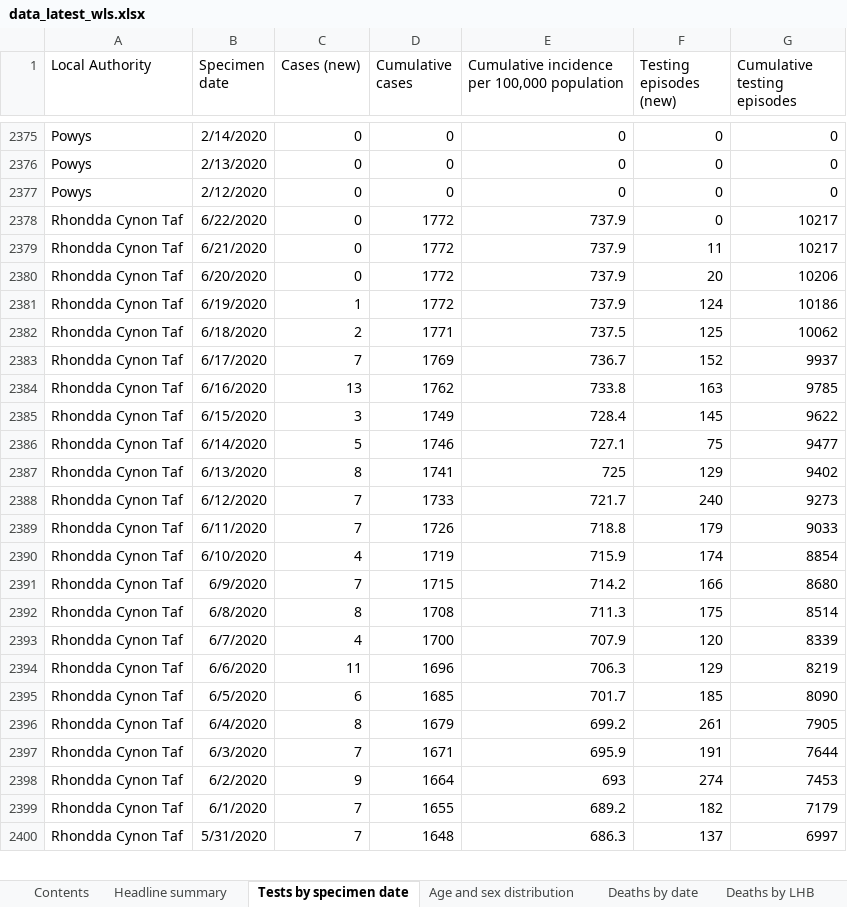
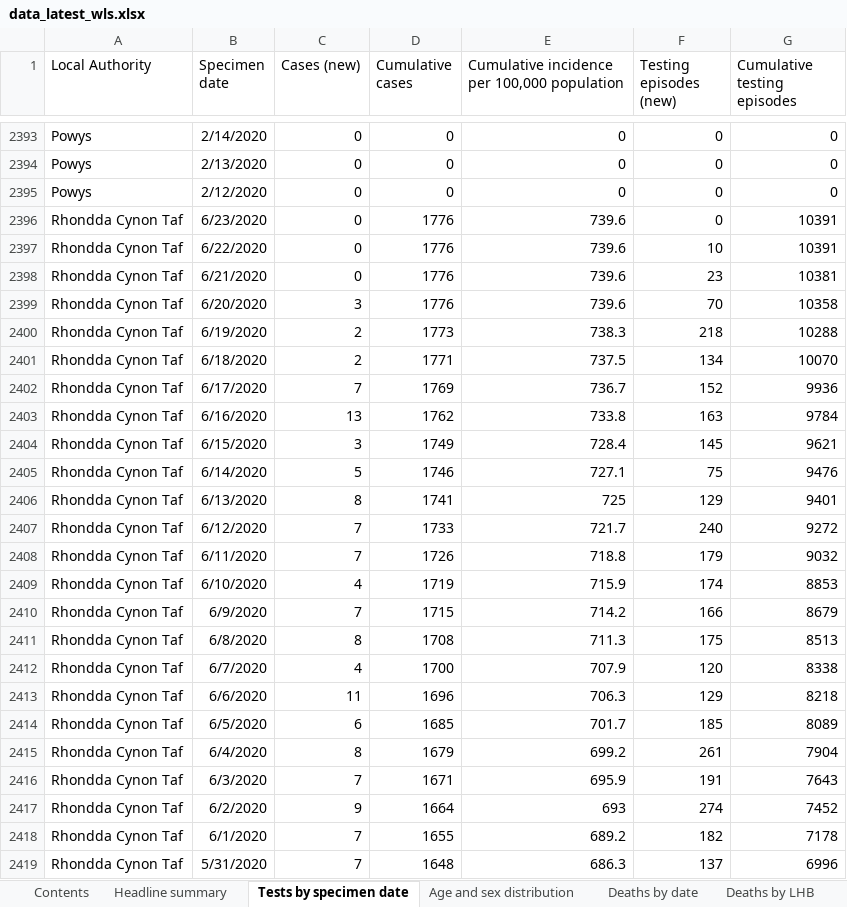
Before and after one commit to airallergy/covid-19-choropleth-map-uk, an Excel workbook: data/csv/src/data_latest_wls.xlsx, sheet Tests by specimen date, drawn as a sheet; only a part is shown, gaps mark what is left out; values as stored, in another font and other column widths than the file's, no borders; removed rows and columns are numbered as before the commit, all else as after; the diff covers the shown part only; the diff names each change by its address in the sheet, - before the commit and + after, or states it on an @@ line.

```diff
--- a/data/csv/src/data_latest_wls.xlsx (sheet Tests by specimen date)
+++ b/data/csv/src/data_latest_wls.xlsx (sheet Tests by specimen date)
-B2396 (Specimen date): 6/22/2020
+B2396 (Specimen date): 6/23/2020
-D2396:D2398 (Cumulative cases): 1772
+D2396:D2398 (Cumulative cases): 1776
-E2396:E2398: 737.9
+E2396:E2398: 739.6
-G2396:G2397 (Cumulative testing episodes): 10217
+G2396:G2397 (Cumulative testing episodes): 10391
-B2397 (Specimen date): 6/21/2020
+B2397 (Specimen date): 6/22/2020
-F2397 (Testing episodes (new)): 11
+F2397 (Testing episodes (new)): 10
-B2398 (Specimen date): 6/20/2020
+B2398 (Specimen date): 6/21/2020
-F2398 (Testing episodes (new)): 20
+F2398 (Testing episodes (new)): 23
-G2398 (Cumulative testing episodes): 10206
+G2398 (Cumulative testing episodes): 10381
-row 2381: Rhondda Cynon Taf | 6/19/2020 | 1 | 1772 | 737.9 | 124 | 10186
+row 2399: Rhondda Cynon Taf | 6/20/2020 | 3 | 1776 | 739.6 | 70 | 10358
+row 2400: Rhondda Cynon Taf | 6/19/2020 | 2 | 1773 | 738.3 | 218 | 10288
-F2401 (Testing episodes (new)): 125
+F2401 (Testing episodes (new)): 134
-G2401 (Cumulative testing episodes): 10062
+G2401 (Cumulative testing episodes): 10070
-G2402 (Cumulative testing episodes): 9937
+G2402 (Cumulative testing episodes): 9936
-G2403 (Cumulative testing episodes): 9785
+G2403 (Cumulative testing episodes): 9784
-G2404 (Cumulative testing episodes): 9622
+G2404 (Cumulative testing episodes): 9621
-G2405 (Cumulative testing episodes): 9477
+G2405 (Cumulative testing episodes): 9476
-G2406 (Cumulative testing episodes): 9402
+G2406 (Cumulative testing episodes): 9401
-G2407 (Cumulative testing episodes): 9273
+G2407 (Cumulative testing episodes): 9272
-G2408 (Cumulative testing episodes): 9033
+G2408 (Cumulative testing episodes): 9032
-G2409 (Cumulative testing episodes): 8854
+G2409 (Cumulative testing episodes): 8853
-G2410 (Cumulative testing episodes): 8680
+G2410 (Cumulative testing episodes): 8679
-G2411 (Cumulative testing episodes): 8514
+G2411 (Cumulative testing episodes): 8513
-G2412 (Cumulative testing episodes): 8339
+G2412 (Cumulative testing episodes): 8338
-G2413 (Cumulative testing episodes): 8219
+G2413 (Cumulative testing episodes): 8218
-G2414 (Cumulative testing episodes): 8090
+G2414 (Cumulative testing episodes): 8089
-G2415 (Cumulative testing episodes): 7905
+G2415 (Cumulative testing episodes): 7904
-G2416 (Cumulative testing episodes): 7644
+G2416 (Cumulative testing episodes): 7643
-G2417 (Cumulative testing episodes): 7453
+G2417 (Cumulative testing episodes): 7452
-G2418 (Cumulative testing episodes): 7179
+G2418 (Cumulative testing episodes): 7178
-G2419 (Cumulative testing episodes): 6997
+G2419 (Cumulative testing episodes): 6996
```
Also changed, not shown: 29 added rows, 6 removed rows and 337 edited cells elsewhere in this sheet, sheet Age and sex distribution, sheet Deaths by date, sheet Total tests authorised, sheet Headline summary, sheet Deaths by LHB, sheet Contents, 16 other files.
